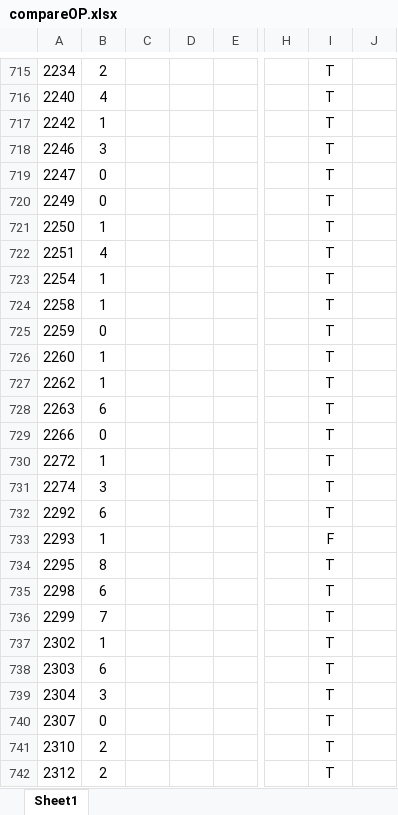
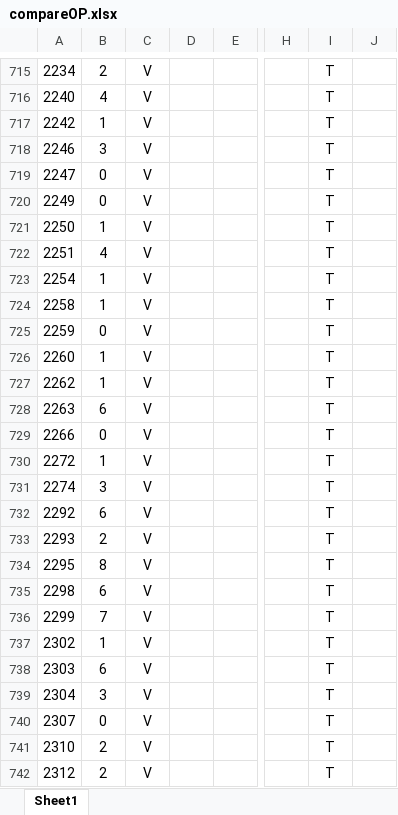
Before and after one commit to Jackxeid/Traffic-Sign-Recognition---ESP32-S3, an Excel workbook: compareOP.xlsx, sheet Sheet1, drawn as a sheet; only a part is shown, gaps mark what is left out; values as stored, in another font and other column widths than the file's, no borders; charts and pictures and conditional formats not drawn; the diff covers the shown part only; the diff names each change by its address in the sheet, - before the commit and + after, or states it on an @@ line.

```diff
--- a/compareOP.xlsx (sheet Sheet1)
+++ b/compareOP.xlsx (sheet Sheet1)
-C715:C742: (empty)
+C715:C742: V
-B733: 1
+B733: 2
-I733: F
+I733: T
```
Also changed, not shown: 443 edited cells elsewhere in this sheet, charts or pictures, 4 other files.
